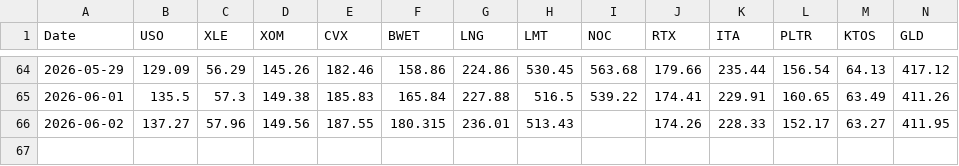
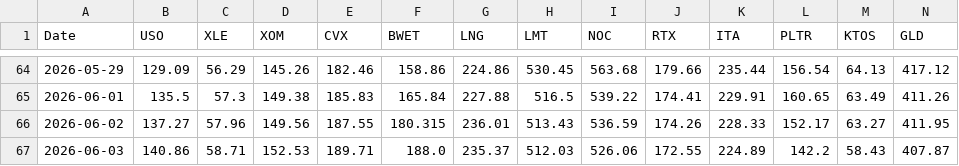
Before and after one commit to gohjhb92/Iran-War, a CSV file: docs/tracker.csv, drawn as a sheet; only a part is shown, gaps mark what is left out; rows hold the shown columns only; the diff names each change by its address in the sheet, - before the commit and + after, or states it on an @@ line.

```diff
--- a/docs/tracker.csv
+++ b/docs/tracker.csv
-I66 (NOC): (empty)
+I66 (NOC): 536.59
+row 67: 2026-06-03 | 140.86 | 58.71 | 152.53 | 189.71 | 188.0 | 235.37 | 512.03 | 526.06 | 172.55 | 224.89 | 142.2 | 58.43 | 407.87
```
Also changed, not shown: tracker.csv.
